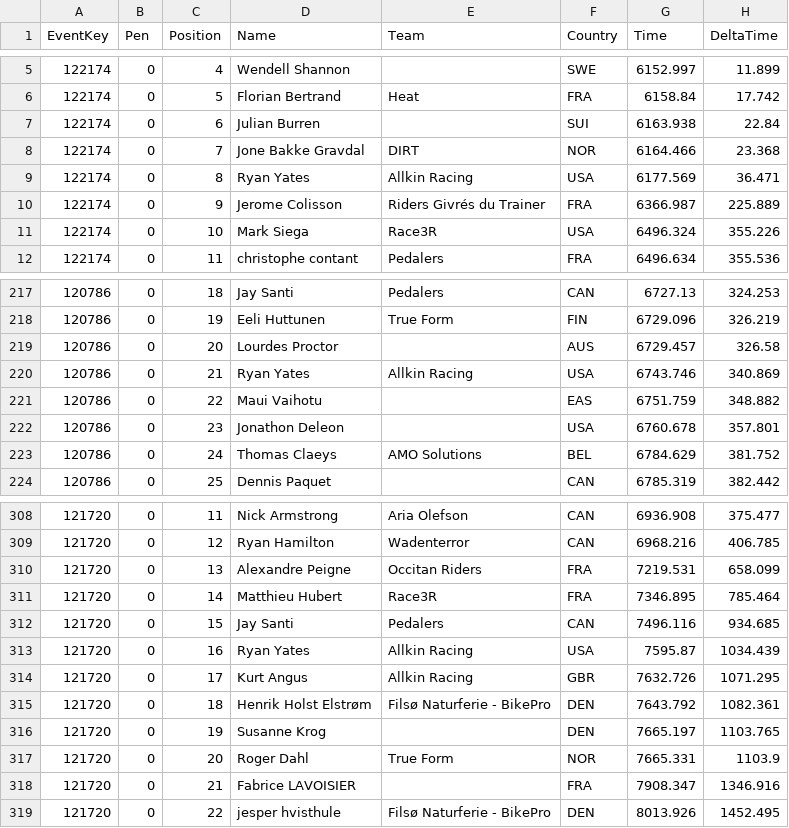
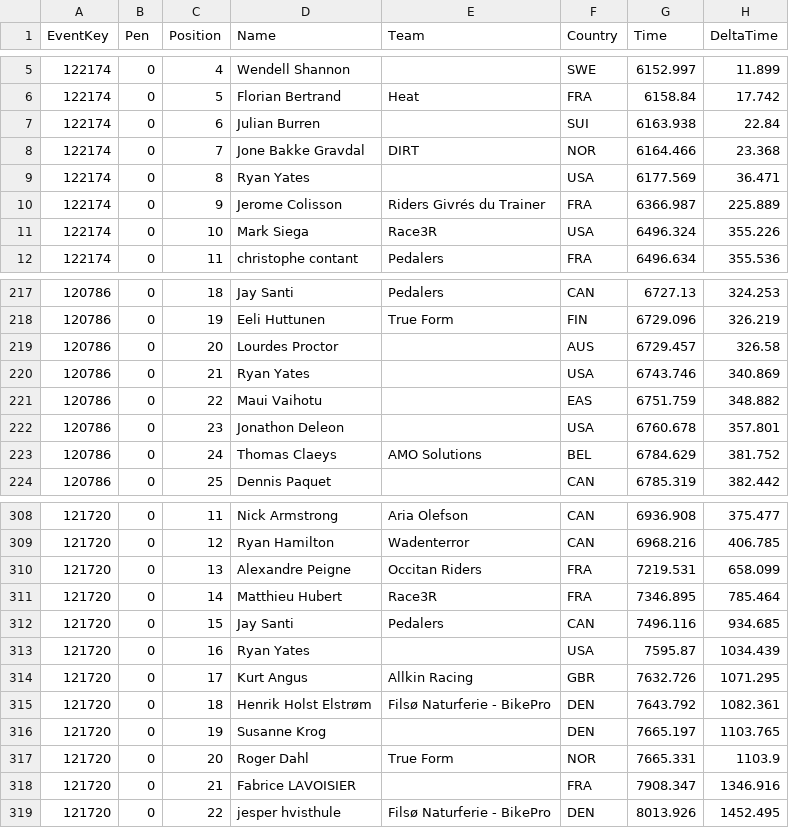
Before and after one commit to somaek/somaek.github.io, a CSV file: classicsL.csv, drawn as a sheet; only a part is shown, gaps mark what is left out; the diff names each change by its address in the sheet, - before the commit and + after, or states it on an @@ line.

Commit message:
Update classicsL.csv from Google Sheets [2026-10-22T16:35:10.855Z]

```diff
--- a/classicsL.csv
+++ b/classicsL.csv
-E9 (Team): Allkin Racing
+E9 (Team): (empty)
-E220 (Team): Allkin Racing
+E220 (Team): (empty)
-E313 (Team): Allkin Racing
+E313 (Team): (empty)
```
